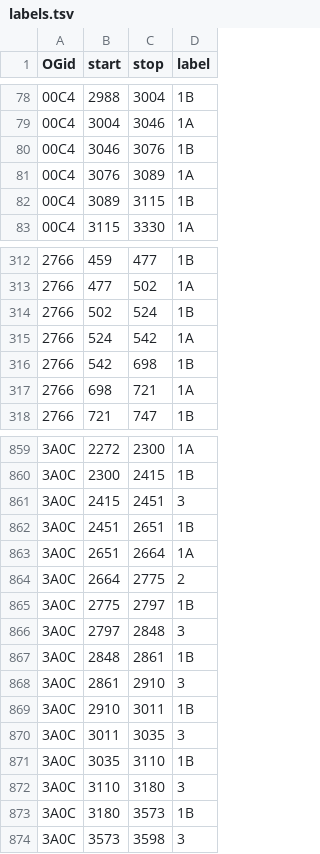
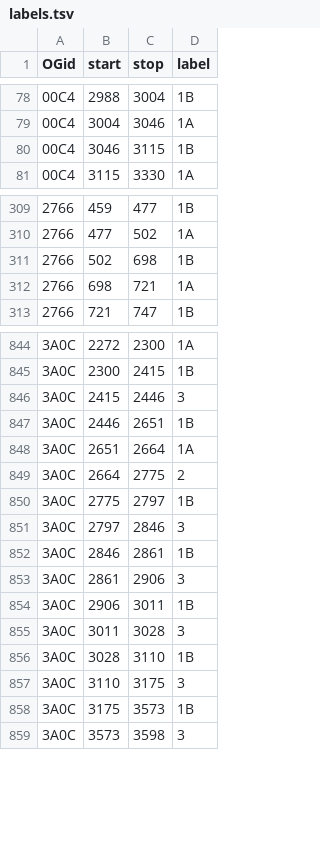
Before and after one commit to marcsingleton/orthology_inference2023, a TSV file: analysis/ortho_MSA/insertion_hmm/labels.tsv, drawn as a sheet; only a part is shown, gaps mark what is left out; the diff covers the shown part only.

Commit message:
Tweaked labels again, refining margins of state 3 and breaking ties between 1A and 1B in favor of 1B

```diff
--- a/analysis/ortho_MSA/insertion_hmm/labels.tsv
+++ b/analysis/ortho_MSA/insertion_hmm/labels.tsv
@@ -79,5 +79,3 @@ OGid	start	stop	label
 00C4	3004	3046	1A
-00C4	3046	3076	1B
-00C4	3076	3089	1A
-00C4	3089	3115	1B
+00C4	3046	3115	1B
 00C4	3115	3330	1A
@@ -313,5 +310,3 @@ OGid	start	stop	label
 2766	477	502	1A
-2766	502	524	1B
-2766	524	542	1A
-2766	542	698	1B
+2766	502	698	1B
 2766	698	721	1A
@@ -860,4 +845,4 @@ OGid	start	stop	label
 3A0C	2300	2415	1B
-3A0C	2415	2451	3
-3A0C	2451	2651	1B
+3A0C	2415	2446	3
+3A0C	2446	2651	1B
 3A0C	2651	2664	1A
@@ -865,10 +850,10 @@ OGid	start	stop	label
 3A0C	2775	2797	1B
-3A0C	2797	2848	3
-3A0C	2848	2861	1B
-3A0C	2861	2910	3
-3A0C	2910	3011	1B
-3A0C	3011	3035	3
-3A0C	3035	3110	1B
-3A0C	3110	3180	3
-3A0C	3180	3573	1B
+3A0C	2797	2846	3
+3A0C	2846	2861	1B
+3A0C	2861	2906	3
+3A0C	2906	3011	1B
+3A0C	3011	3028	3
+3A0C	3028	3110	1B
+3A0C	3110	3175	3
+3A0C	3175	3573	1B
 3A0C	3573	3598	3
```
Also changed, not shown: 13 removed rows and 24 edited cells elsewhere in this file.
